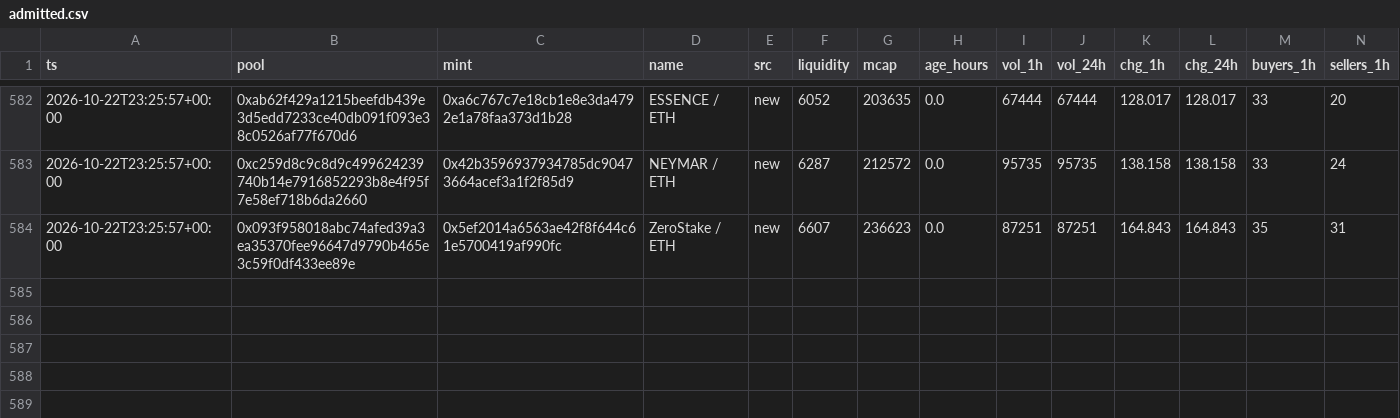
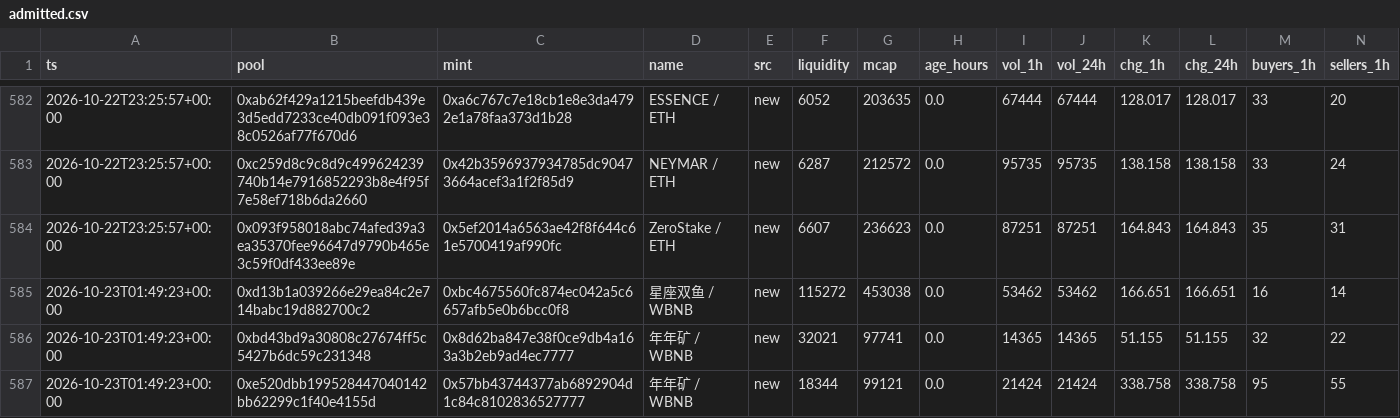
Before and after one commit to kennyasamoah/Kryptsig, a CSV file: admitted.csv, drawn as a sheet; only a part is shown, gaps mark what is left out; rows hold the shown columns only; the diff names each change by its address in the sheet, - before the commit and + after, or states it on an @@ line.

```diff
--- a/admitted.csv
+++ b/admitted.csv
+row 585: 2026-10-23T01:49:23+00:00 | 0xd13b1a039266e29ea84c2e714babc19d882700c2 | 0xbc4675560fc874ec042a5c6657afb5e0b6bcc0f8 | 星座双鱼 / WBNB | new | 115272 | 453038 | 0.0 | 53462 | 53462 | 166.651 | 166.651 | 16 | 14
+row 586: 2026-10-23T01:49:23+00:00 | 0xbd43bd9a30808c27674ff5c5427b6dc59c231348 | 0x8d62ba847e38f0ce9db4a163a3b2eb9ad4ec7777 | 年年矿 / WBNB | new | 32021 | 97741 | 0.0 | 14365 | 14365 | 51.155 | 51.155 | 32 | 22
+row 587: 2026-10-23T01:49:23+00:00 | 0xe520dbb199528447040142bb62299c1f40e4155d | 0x57bb43744377ab6892904d1c84c8102836527777 | 年年矿 / WBNB | new | 18344 | 99121 | 0.0 | 21424 | 21424 | 338.758 | 338.758 | 95 | 55
```
Also changed, not shown: observations.csv, 1 other file.
